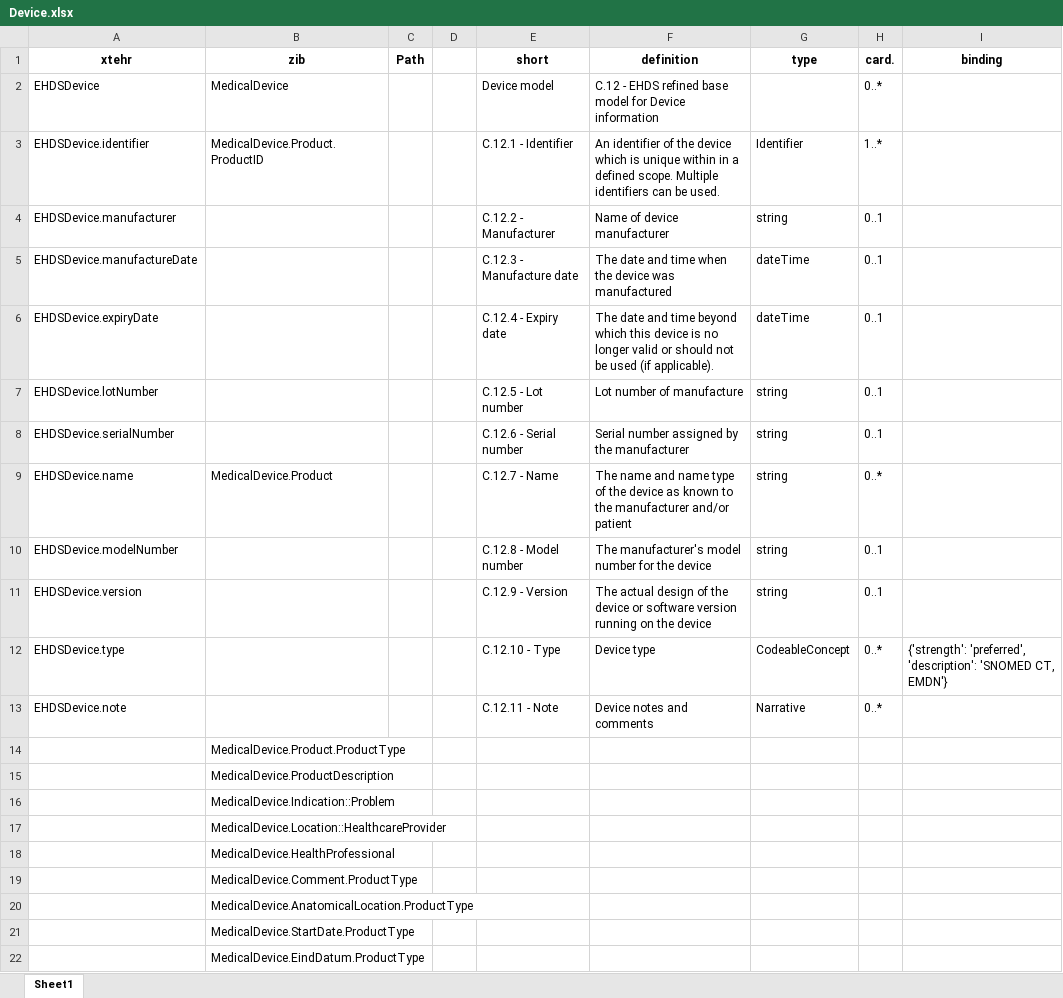
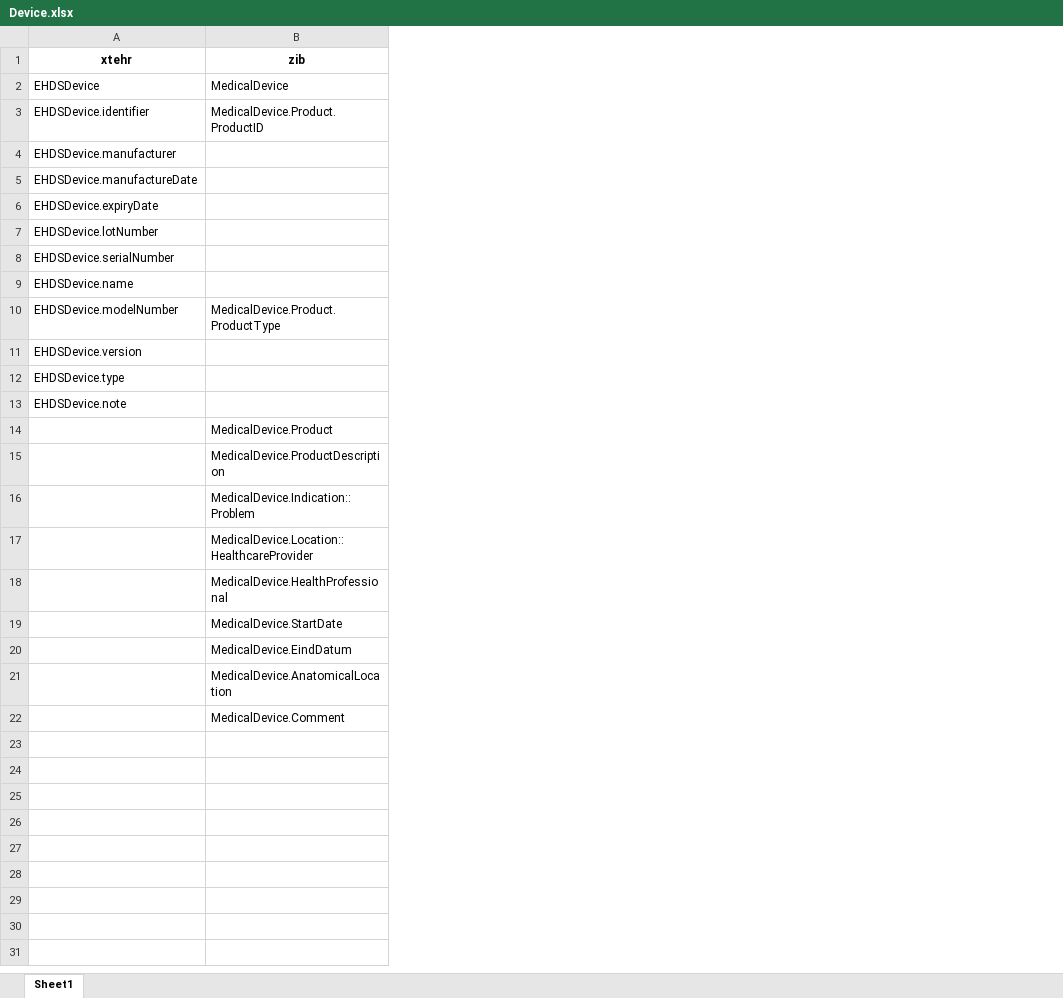
Before and after one commit to mgraauw/eu-nl-compared, an Excel workbook: maps/xtehr2zibs/Device.xlsx, sheet Sheet1, drawn as a sheet; values as stored, in another font and other column widths than the file's, no borders; the diff names each change by its address in the sheet, - before the commit and + after, or states it on an @@ line.

Commit message:
Added Condition and Device

```diff
--- a/maps/xtehr2zibs/Device.xlsx (sheet Sheet1)
+++ b/maps/xtehr2zibs/Device.xlsx (sheet Sheet1)
-column C (Path), empty
-column D, empty
-column E (short), rows 2-13: Device model | C.12.1 - Identifier | C.12.2 - Manufacturer | C.12.3 - Manufacture date | C.12.4 - Expiry date | C.12.5 - Lot number | C.12.6 - Serial number | C.12.7 - Name | C.12.8 - Model number | C.12.9 - Version | C.12.10 - Type | C.12.11 - Note
-column F (definition), rows 2-13: C.12 - EHDS refined base model for Device information | An identifier of the device which is unique within in a defined scope. Multiple identifiers can be used. | Name of device manufacturer | The date and time when the device was manufactured | The date and time beyond which this device is no longer valid or should not be used (if applicable). | Lot number of manufacture | Serial number assigned by the manufacturer | The name and name type of the device as known to the manufacturer and/or patient | The manufacturer's model number for the device | The actual design of the device or software version running on the device | Device type | Device notes and comments
-column G (type), rows 3-13: Identifier | string | dateTime | dateTime | string | string | string | string | string | CodeableConcept | Narrative
-column H (card.), rows 2-13: 0..* | 1..* | 0..1 | 0..1 | 0..1 | 0..1 | 0..1 | 0..* | 0..1 | 0..1 | 0..* | 0..*
-column I (binding), row 12: {'strength': 'preferred', 'description': 'SNOMED CT, EMDN'}
-B9 (zib): MedicalDevice.Product
+B9 (zib): (empty)
-B10 (zib): (empty)
+B10 (zib): MedicalDevice.Product.ProductType
-B14 (zib): MedicalDevice.Product.ProductType
+B14 (zib): MedicalDevice.Product
-B19 (zib): MedicalDevice.Comment.ProductType
+B19 (zib): MedicalDevice.StartDate
-B20 (zib): MedicalDevice.AnatomicalLocation.ProductType
+B20 (zib): MedicalDevice.EindDatum
-B21 (zib): MedicalDevice.StartDate.ProductType
+B21 (zib): MedicalDevice.AnatomicalLocation
-B22 (zib): MedicalDevice.EindDatum.ProductType
+B22 (zib): MedicalDevice.Comment
```
Also changed, not shown: maps/xtehr2zibs/DeviceUse.xlsx, xtehr/mappable/DeviceUse.xlsx, 19 other files.
